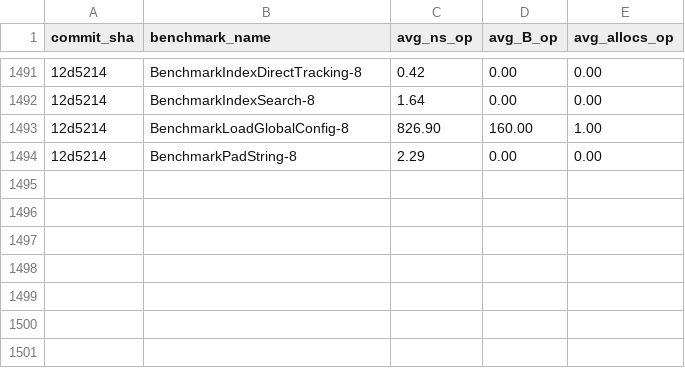
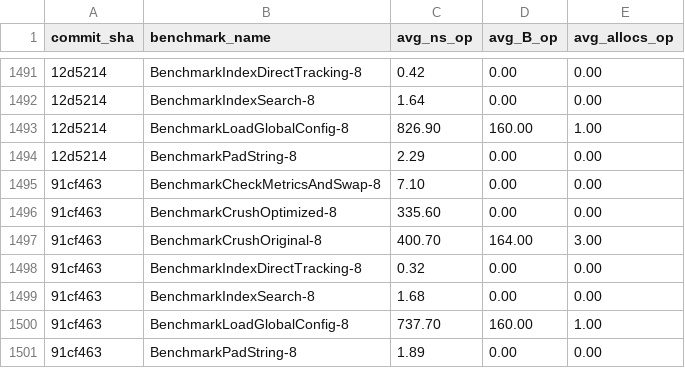
Before and after one commit to alsotoes/momo, a CSV file: .github/data/benchmark_history.csv, drawn as a sheet; only a part is shown, gaps mark what is left out; the diff names each change by its address in the sheet, - before the commit and + after, or states it on an @@ line.

```diff
--- a/.github/data/benchmark_history.csv
+++ b/.github/data/benchmark_history.csv
+row 1495: 91cf463 | BenchmarkCheckMetricsAndSwap-8 | 7.10 | 0.00 | 0.00
+row 1496: 91cf463 | BenchmarkCrushOptimized-8 | 335.60 | 0.00 | 0.00
+row 1497: 91cf463 | BenchmarkCrushOriginal-8 | 400.70 | 164.00 | 3.00
+row 1498: 91cf463 | BenchmarkIndexDirectTracking-8 | 0.32 | 0.00 | 0.00
+row 1499: 91cf463 | BenchmarkIndexSearch-8 | 1.68 | 0.00 | 0.00
+row 1500: 91cf463 | BenchmarkLoadGlobalConfig-8 | 737.70 | 160.00 | 1.00
+row 1501: 91cf463 | BenchmarkPadString-8 | 1.89 | 0.00 | 0.00
```
Also changed, not shown: 3 other files.
